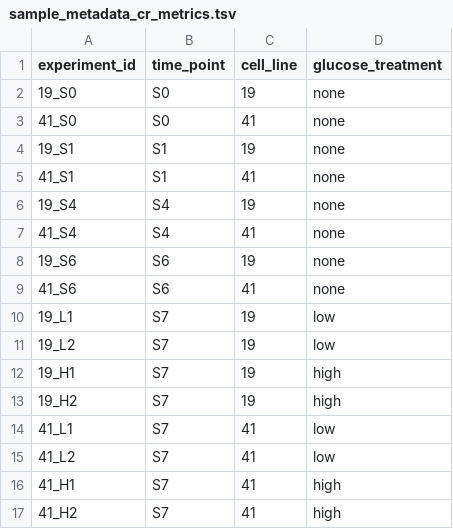
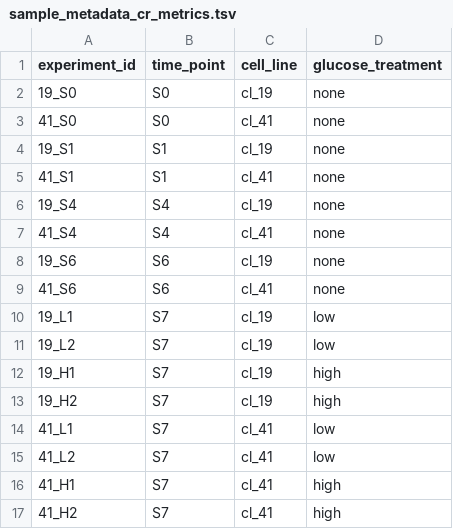
Before and after one commit to ckrilow/dev-ckrilow, a TSV file: studies/ipsc2beta/E11/sample_metadata_cr_metrics.tsv, drawn as a sheet.

Commit message:
make cell line categorical

```diff
--- a/studies/ipsc2beta/E11/sample_metadata_cr_metrics.tsv
+++ b/studies/ipsc2beta/E11/sample_metadata_cr_metrics.tsv
@@ -1,17 +1,17 @@
 experiment_id	time_point	cell_line	glucose_treatment
-19_S0	S0	19	none
-41_S0	S0	41	none
-19_S1	S1	19	none
-41_S1	S1	41	none
-19_S4	S4	19	none
-41_S4	S4	41	none
-19_S6	S6	19	none
-41_S6	S6	41	none
-19_L1	S7	19	low
-19_L2	S7	19	low
-19_H1	S7	19	high
-19_H2	S7	19	high
-41_L1	S7	41	low
-41_L2	S7	41	low
-41_H1	S7	41	high
-41_H2	S7	41	high
+19_S0	S0	cl_19	none
+41_S0	S0	cl_41	none
+19_S1	S1	cl_19	none
+41_S1	S1	cl_41	none
+19_S4	S4	cl_19	none
+41_S4	S4	cl_41	none
+19_S6	S6	cl_19	none
+41_S6	S6	cl_41	none
+19_L1	S7	cl_19	low
+19_L2	S7	cl_19	low
+19_H1	S7	cl_19	high
+19_H2	S7	cl_19	high
+41_L1	S7	cl_41	low
+41_L2	S7	cl_41	low
+41_H1	S7	cl_41	high
+41_H2	S7	cl_41	high
```
